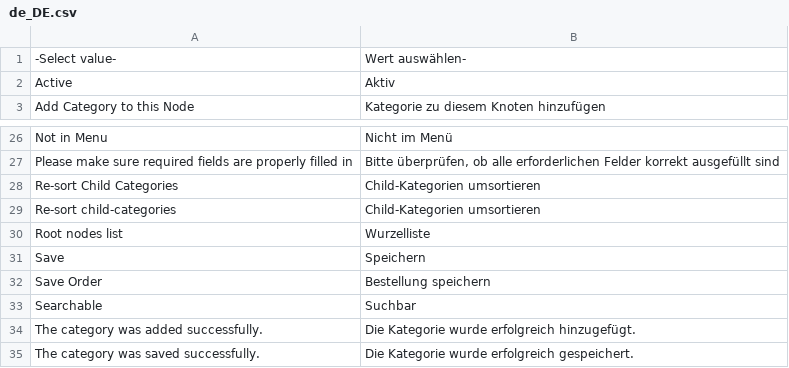
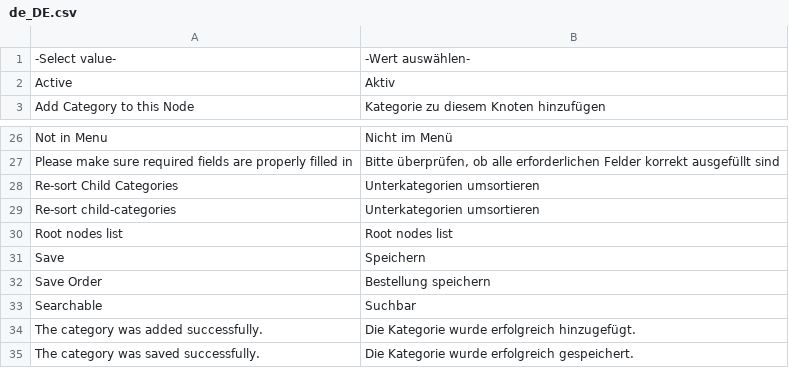
Before and after one commit to spryker/category, a CSV file: data/translation/Zed/de_DE.csv, drawn as a sheet; only a part is shown, gaps mark what is left out; the diff names each change by its address in the sheet, - before the commit and + after, or states it on an @@ line.

Commit message:
cc-2717 integrated translations files to its modules

```diff
--- a/data/translation/Zed/de_DE.csv
+++ b/data/translation/Zed/de_DE.csv
-B1: Wert auswählen-
+B1: -Wert auswählen-
-B28:B29: Child-Kategorien umsortieren
+B28:B29: Unterkategorien umsortieren
-B30: Wurzelliste
+B30: Root nodes list
```
Also changed, not shown: data/translation/Zed/en_US.csv.
